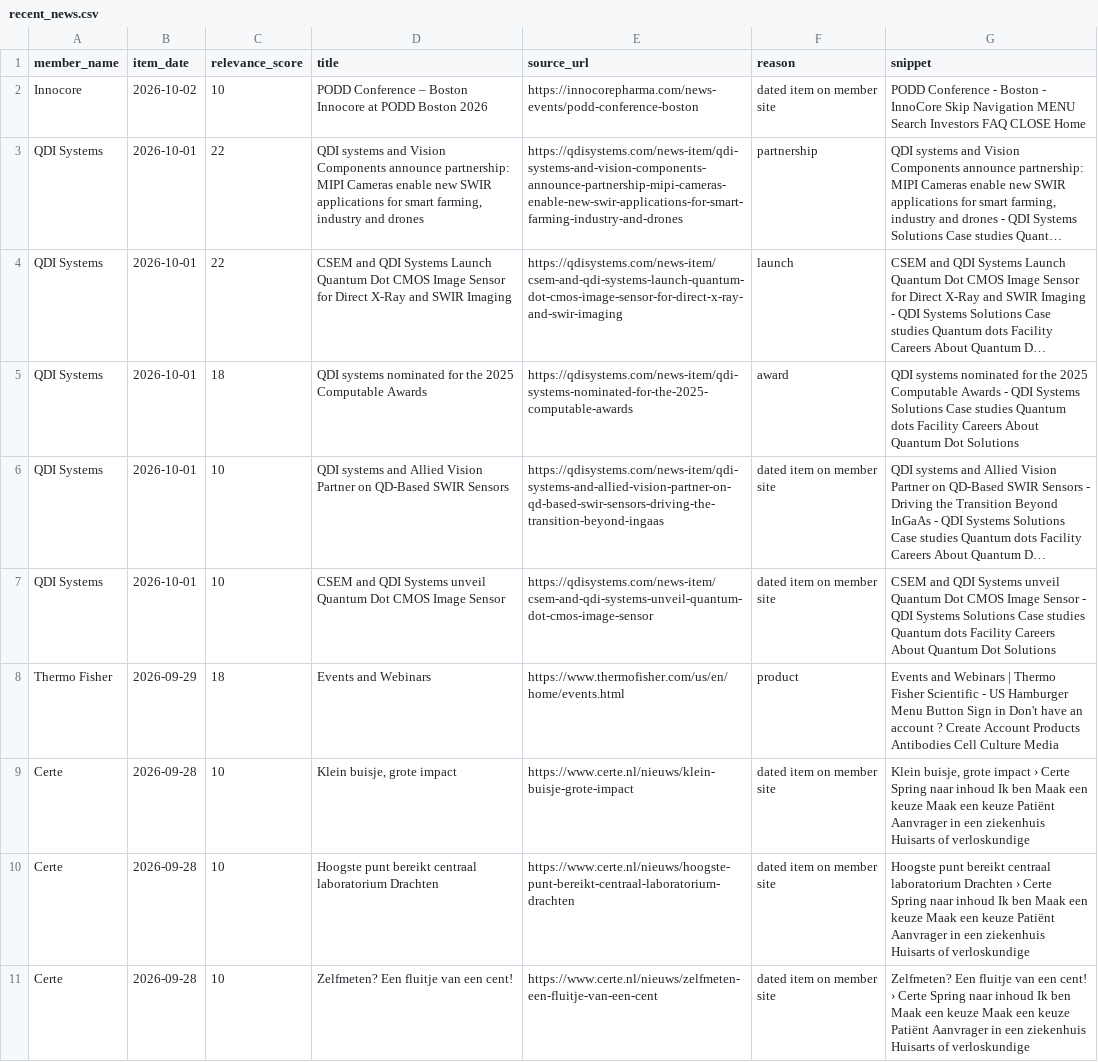
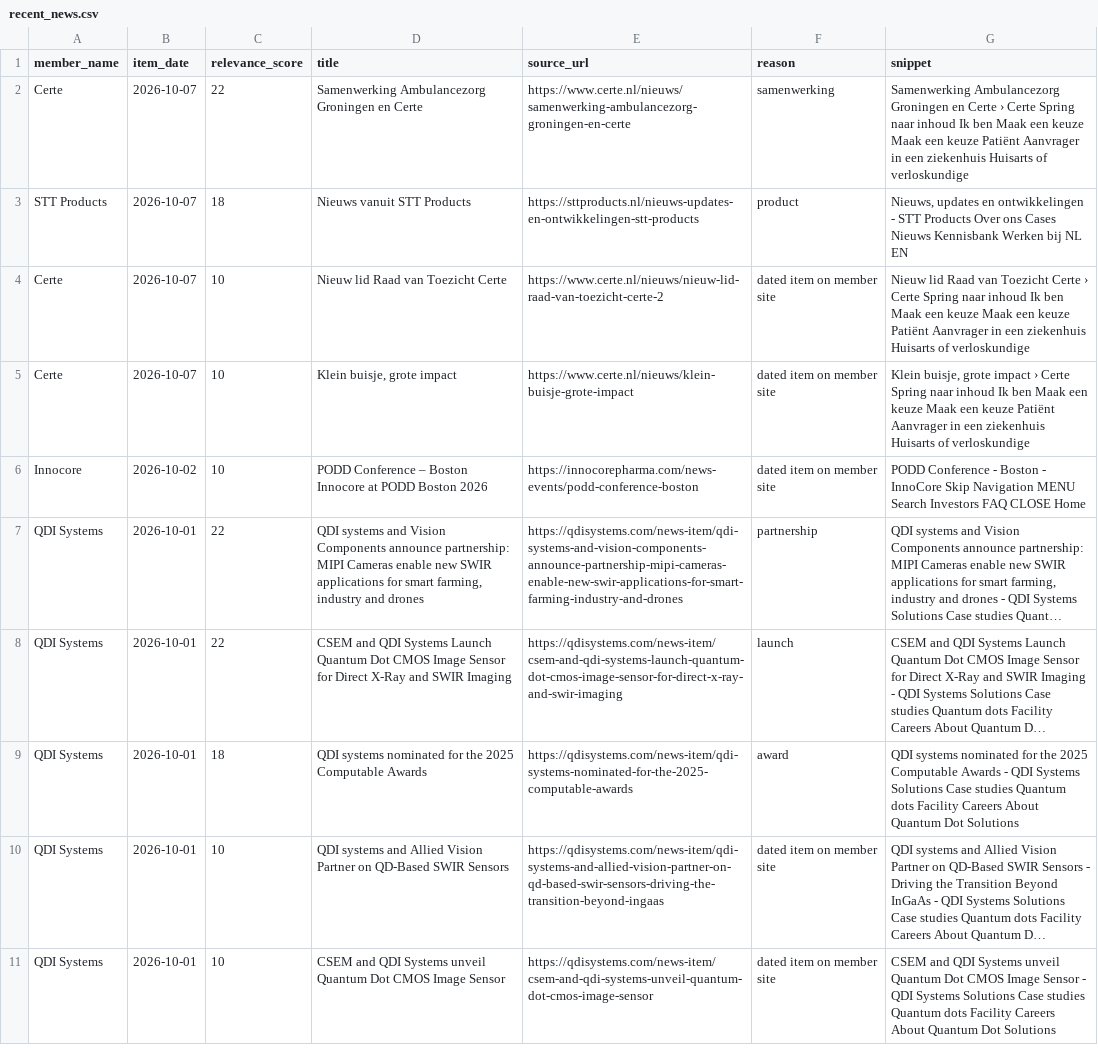
Before and after one commit to IrisTig/LC, a CSV file: dashboard_data/recent_news.csv, drawn as a sheet; long unchanged cells end in …; removed rows and columns are numbered as before the commit, all else as after; the diff names each change by its address in the sheet, - before the commit and + after, or states it on an @@ line.

```diff
--- a/dashboard_data/recent_news.csv
+++ b/dashboard_data/recent_news.csv
+row 2: Certe | 2026-10-07 | 22 | Samenwerking Ambulancezorg Groningen en Certe | https://www.certe.nl/nieuws/samenwerking-ambulancezorg-groningen-en-certe | samenwerking | Samenwerking Ambulancezorg Groningen en Certe › Certe Spring naar inhoud Ik ben Maak een keuze Maak een keuze Patiënt Aanvrager in een ziekenhuis Huisarts of verloskundige
+row 3: STT Products | 2026-10-07 | 18 | Nieuws vanuit STT Products | https://sttproducts.nl/nieuws-updates-en-ontwikkelingen-stt-products | product | Nieuws, updates en ontwikkelingen - STT Products Over ons Cases Nieuws Kennisbank Werken bij NL EN
+row 4: Certe | 2026-10-07 | 10 | Nieuw lid Raad van Toezicht Certe | https://www.certe.nl/nieuws/nieuw-lid-raad-van-toezicht-certe-2 | dated item on member site | Nieuw lid Raad van Toezicht Certe › Certe Spring naar inhoud Ik ben Maak een keuze Maak een keuze Patiënt Aanvrager in een ziekenhuis Huisarts of verloskundige
+row 5: Certe | 2026-10-07 | 10 | Klein buisje, grote impact | https://www.certe.nl/nieuws/klein-buisje-grote-impact | dated item on member site | Klein buisje, grote impact › Certe Spring naar inhoud Ik ben Maak een keuze Maak een keuze Patiënt Aanvrager in een ziekenhuis Huisarts of verloskundige
-row 8: Thermo Fisher | 2026-09-29 | 18 | Events and Webinars | https://www.thermofisher.com/us/en/home/events.html | product | Events and Webinars | Thermo Fisher Scientific - US Hamburger Menu Button Sign in Don't have an account ? Create Account Products Antibodies Cell Culture Media
-row 9: Certe | 2026-09-28 | 10 | Klein buisje, grote impact | https://www.certe.nl/nieuws/klein-buisje-grote-impact | dated item on member site | Klein buisje, grote impact › Certe Spring naar inhoud Ik ben Maak een keuze Maak een keuze Patiënt Aanvrager in een ziekenhuis Huisarts of verloskundige
-row 10: Certe | 2026-09-28 | 10 | Hoogste punt bereikt centraal laboratorium Drachten | https://www.certe.nl/nieuws/hoogste-punt-bereikt-centraal-laboratorium-drachten | dated item on member site | Hoogste punt bereikt centraal laboratorium Drachten › Certe Spring naar inhoud Ik ben Maak een keuze Maak een keuze Patiënt Aanvrager in een ziekenhuis Huisarts of verloskundige
-row 11: Certe | 2026-09-28 | 10 | Zelfmeten? Een fluitje van een cent! | https://www.certe.nl/nieuws/zelfmeten-een-fluitje-van-een-cent | dated item on member site | Zelfmeten? Een fluitje van een cent! › Certe Spring naar inhoud Ik ben Maak een keuze Maak een keuze Patiënt Aanvrager in een ziekenhuis Huisarts of verloskundige
```
Also changed, not shown: dashboard_data/classified_recent_news.csv, dashboard_data/life_members.csv, 1 other file.
